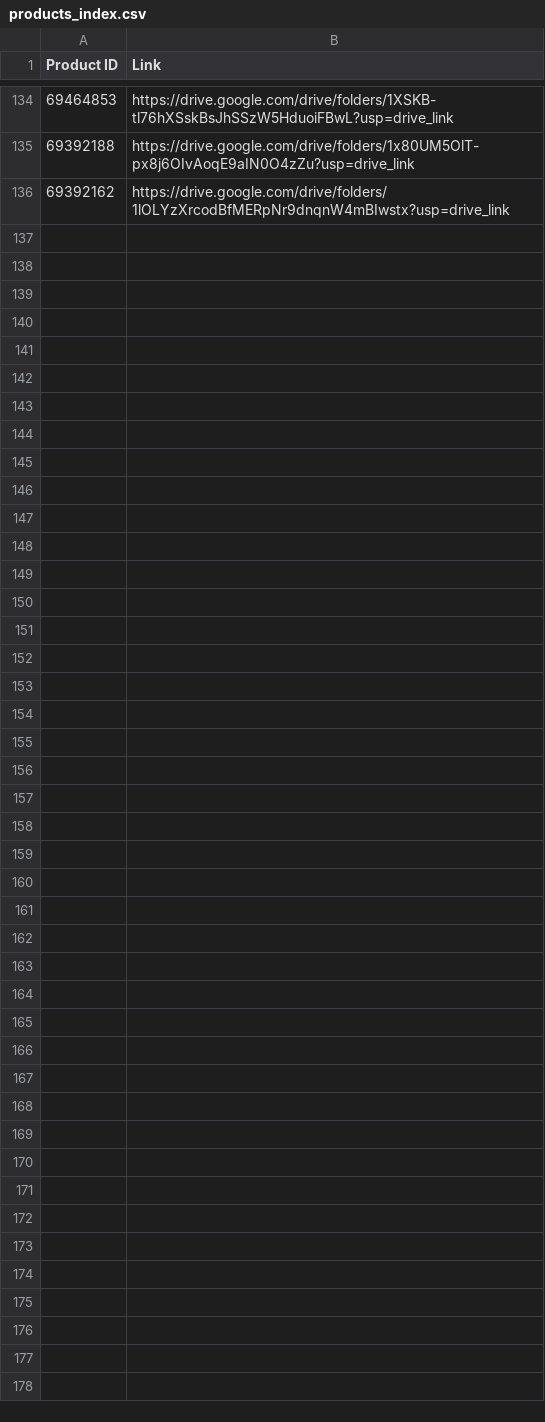
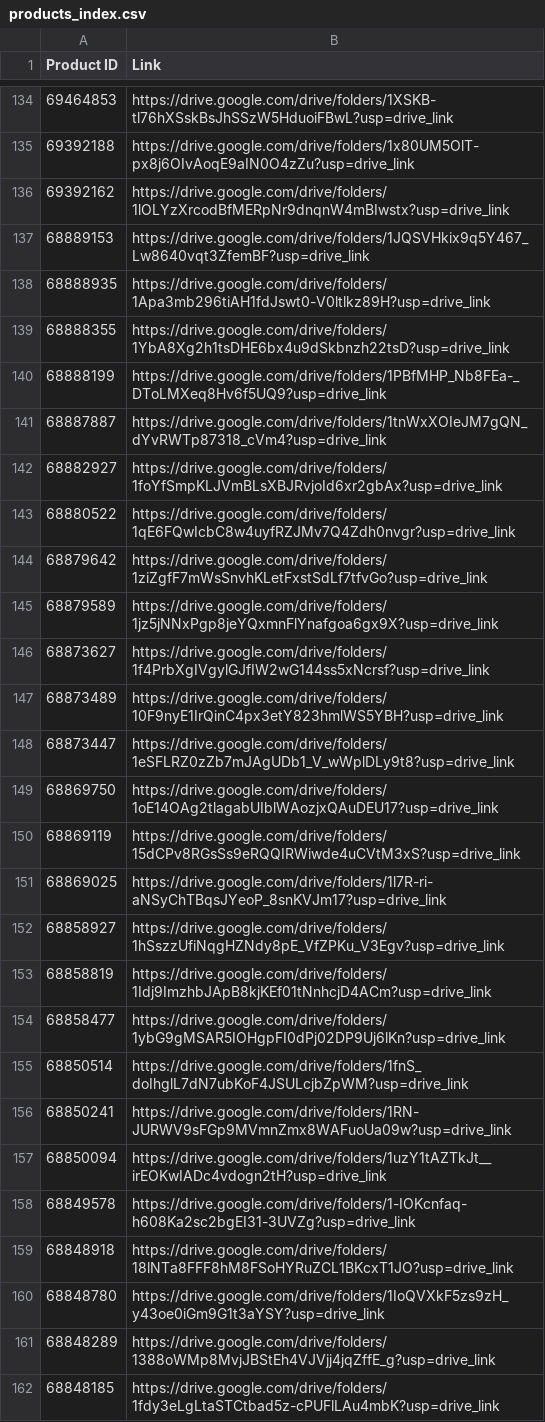
Before and after one commit to SeanOwenBlue/sobimvu, a CSV file: products_index.csv, drawn as a sheet; only a part is shown, gaps mark what is left out; the diff names each change by its address in the sheet, - before the commit and + after, or states it on an @@ line.

Commit message:
Update products_index.csv

```diff
--- a/products_index.csv
+++ b/products_index.csv
+row 137: 68889153 | https://drive.google.com/drive/folders/1JQSVHkix9q5Y467_Lw8640vqt3ZfemBF?usp=drive_link
+row 138: 68888935 | https://drive.google.com/drive/folders/1Apa3mb296tiAH1fdJswt0-V0ltlkz89H?usp=drive_link
+row 139: 68888355 | https://drive.google.com/drive/folders/1YbA8Xg2h1tsDHE6bx4u9dSkbnzh22tsD?usp=drive_link
+row 140: 68888199 | https://drive.google.com/drive/folders/1PBfMHP_Nb8FEa-_DToLMXeq8Hv6f5UQ9?usp=drive_link
+row 141: 68887887 | https://drive.google.com/drive/folders/1tnWxXOIeJM7gQN_dYvRWTp87318_cVm4?usp=drive_link
+row 142: 68882927 | https://drive.google.com/drive/folders/1foYfSmpKLJVmBLsXBJRvjoId6xr2gbAx?usp=drive_link
+row 143: 68880522 | https://drive.google.com/drive/folders/1qE6FQwIcbC8w4uyfRZJMv7Q4Zdh0nvgr?usp=drive_link
+row 144: 68879642 | https://drive.google.com/drive/folders/1ziZgfF7mWsSnvhKLetFxstSdLf7tfvGo?usp=drive_link
+row 145: 68879589 | https://drive.google.com/drive/folders/1jz5jNNxPgp8jeYQxmnFlYnafgoa6gx9X?usp=drive_link
+row 146: 68873627 | https://drive.google.com/drive/folders/1f4PrbXgIVgylGJfIW2wG144ss5xNcrsf?usp=drive_link
+row 147: 68873489 | https://drive.google.com/drive/folders/10F9nyE1IrQinC4px3etY823hmlWS5YBH?usp=drive_link
+row 148: 68873447 | https://drive.google.com/drive/folders/1eSFLRZ0zZb7mJAgUDb1_V_wWplDLy9t8?usp=drive_link
+row 149: 68869750 | https://drive.google.com/drive/folders/1oE14OAg2tlagabUIblWAozjxQAuDEU17?usp=drive_link
+row 150: 68869119 | https://drive.google.com/drive/folders/15dCPv8RGsSs9eRQQIRWiwde4uCVtM3xS?usp=drive_link
+row 151: 68869025 | https://drive.google.com/drive/folders/1l7R-ri-aNSyChTBqsJYeoP_8snKVJm17?usp=drive_link
+row 152: 68858927 | https://drive.google.com/drive/folders/1hSszzUfiNqgHZNdy8pE_VfZPKu_V3Egv?usp=drive_link
+row 153: 68858819 | https://drive.google.com/drive/folders/1Idj9ImzhbJApB8kjKEf01tNnhcjD4ACm?usp=drive_link
+row 154: 68858477 | https://drive.google.com/drive/folders/1ybG9gMSAR5IOHgpFI0dPj02DP9Uj6lKn?usp=drive_link
+row 155: 68850514 | https://drive.google.com/drive/folders/1fnS_doIhglL7dN7ubKoF4JSULcjbZpWM?usp=drive_link
+row 156: 68850241 | https://drive.google.com/drive/folders/1RN-JURWV9sFGp9MVmnZmx8WAFuoUa09w?usp=drive_link
+row 157: 68850094 | https://drive.google.com/drive/folders/1uzY1tAZTkJt__irEOKwIADc4vdogn2tH?usp=drive_link
+row 158: 68849578 | https://drive.google.com/drive/folders/1-IOKcnfaq-h608Ka2sc2bgEI31-3UVZg?usp=drive_link
+row 159: 68848918 | https://drive.google.com/drive/folders/18lNTa8FFF8hM8FSoHYRuZCL1BKcxT1JO?usp=drive_link
+row 160: 68848780 | https://drive.google.com/drive/folders/1IoQVXkF5zs9zH_y43oe0iGm9G1t3aYSY?usp=drive_link
+row 161: 68848289 | https://drive.google.com/drive/folders/1388oWMp8MvjJBStEh4VJVjj4jqZffE_g?usp=drive_link
+row 162: 68848185 | https://drive.google.com/drive/folders/1fdy3eLgLtaSTCtbad5z-cPUFlLAu4mbK?usp=drive_link
```
